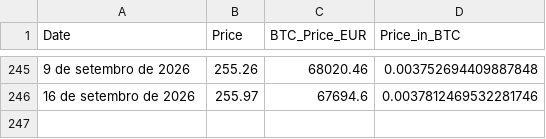
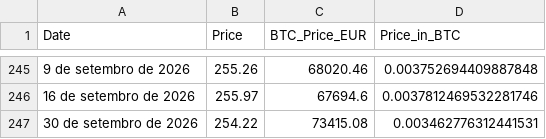
Before and after one commit to andrebarros6/bitcoin-tools, a CSV file: cabaz/infogram_data_with_btc.csv, drawn as a sheet; only a part is shown, gaps mark what is left out; the diff names each change by its address in the sheet, - before the commit and + after, or states it on an @@ line.

```diff
--- a/cabaz/infogram_data_with_btc.csv
+++ b/cabaz/infogram_data_with_btc.csv
+row 247: 30 de setembro de 2026 | 254.22 | 73415.08 | 0.003462776312441531
```
